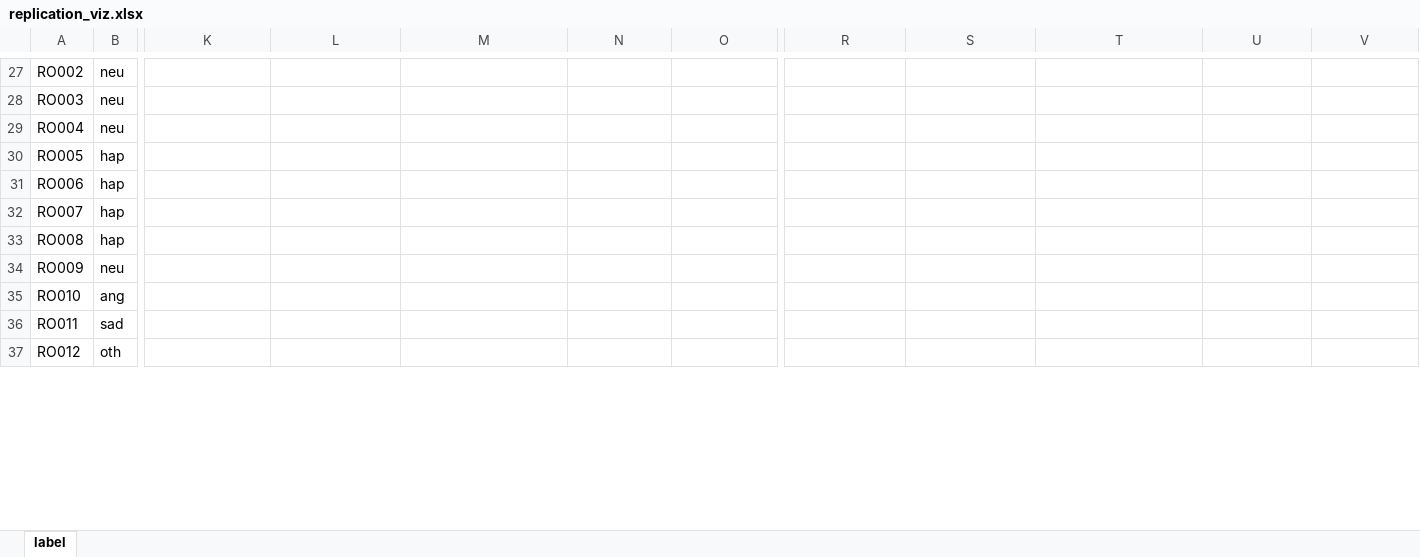
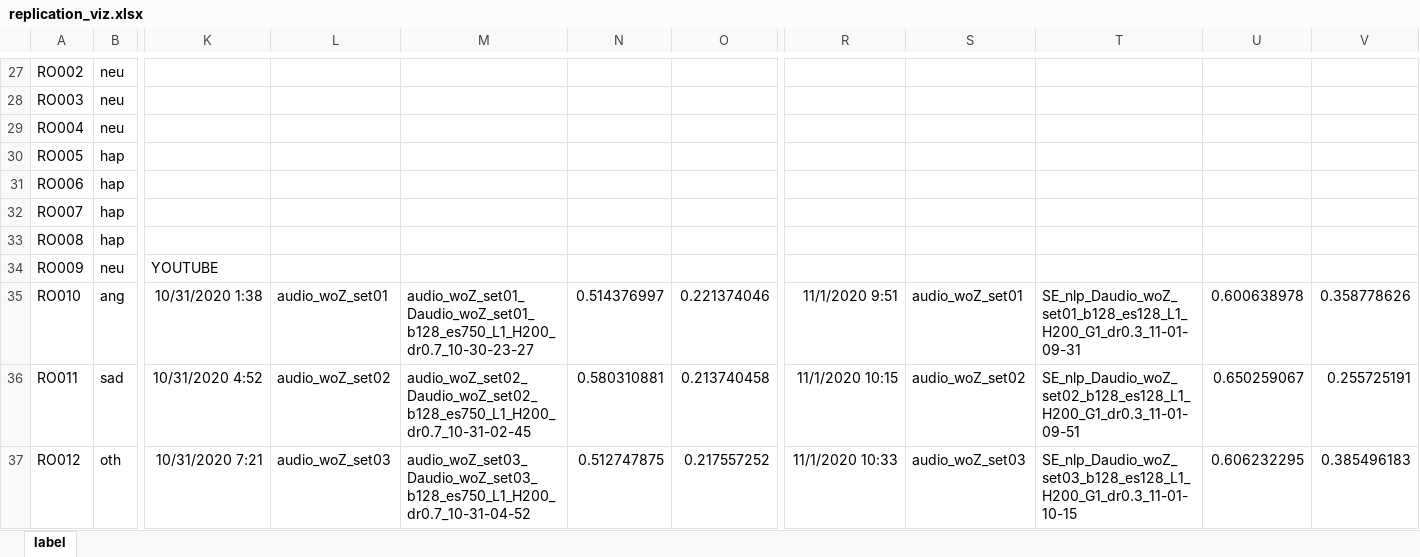
Before and after one commit to alyssa-raphaella/COMP8240_Project_J, an Excel workbook: Final Report/replication_viz.xlsx, sheet label, drawn as a sheet; only a part is shown, gaps mark what is left out; values as stored, in another font and other column widths than the file's, no borders; charts and pictures not drawn; the diff covers the shown part only; the diff names each change by its address in the sheet, - before the commit and + after, or states it on an @@ line.

Commit message:
uploaded youtube results

```diff
--- a/Final Report/replication_viz.xlsx (sheet label)
+++ b/Final Report/replication_viz.xlsx (sheet label)
-K34: (empty)
+K34: YOUTUBE
-K35: (empty)
+K35: 10/31/2020 1:38
-L35: (empty)
+L35: audio_woZ_set01
-M35: (empty)
+M35: audio_woZ_set01_Daudio_woZ_set01_b128_es750_L1_H200_dr0.7_10-30-23-27
-N35: (empty)
+N35: 0.514376997
-O35: (empty)
+O35: 0.221374046
-R35: (empty)
+R35: 11/1/2020 9:51
-S35: (empty)
+S35: audio_woZ_set01
-T35: (empty)
+T35: SE_nlp_Daudio_woZ_set01_b128_es128_L1_H200_G1_dr0.3_11-01-09-31
-U35: (empty)
+U35: 0.600638978
-V35: (empty)
+V35: 0.358778626
-K36: (empty)
+K36: 10/31/2020 4:52
-L36: (empty)
+L36: audio_woZ_set02
-M36: (empty)
+M36: audio_woZ_set02_Daudio_woZ_set02_b128_es750_L1_H200_dr0.7_10-31-02-45
-N36: (empty)
+N36: 0.580310881
-O36: (empty)
+O36: 0.213740458
-R36: (empty)
+R36: 11/1/2020 10:15
-S36: (empty)
+S36: audio_woZ_set02
-T36: (empty)
+T36: SE_nlp_Daudio_woZ_set02_b128_es128_L1_H200_G1_dr0.3_11-01-09-51
-U36: (empty)
+U36: 0.650259067
-V36: (empty)
+V36: 0.255725191
-K37: (empty)
+K37: 10/31/2020 7:21
-L37: (empty)
+L37: audio_woZ_set03
-M37: (empty)
+M37: audio_woZ_set03_Daudio_woZ_set03_b128_es750_L1_H200_dr0.7_10-31-04-52
-N37: (empty)
+N37: 0.512747875
-O37: (empty)
+O37: 0.217557252
-R37: (empty)
+R37: 11/1/2020 10:33
-S37: (empty)
+S37: audio_woZ_set03
-T37: (empty)
+T37: SE_nlp_Daudio_woZ_set03_b128_es128_L1_H200_G1_dr0.3_11-01-10-15
-U37: (empty)
+U37: 0.606232295
-V37: (empty)
+V37: 0.385496183
```
Also changed, not shown: 103 edited cells elsewhere in this sheet, charts or pictures, 2 other files.
